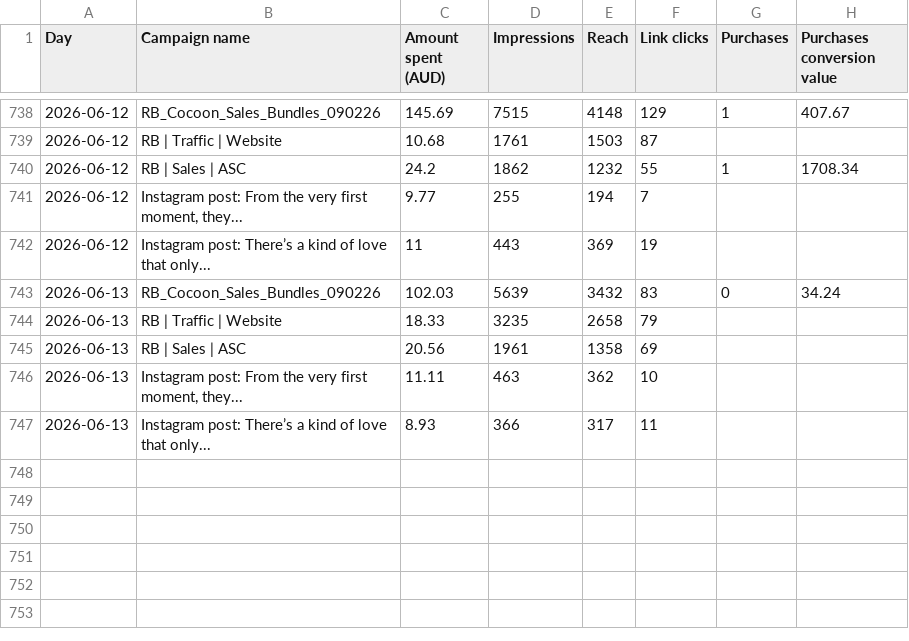
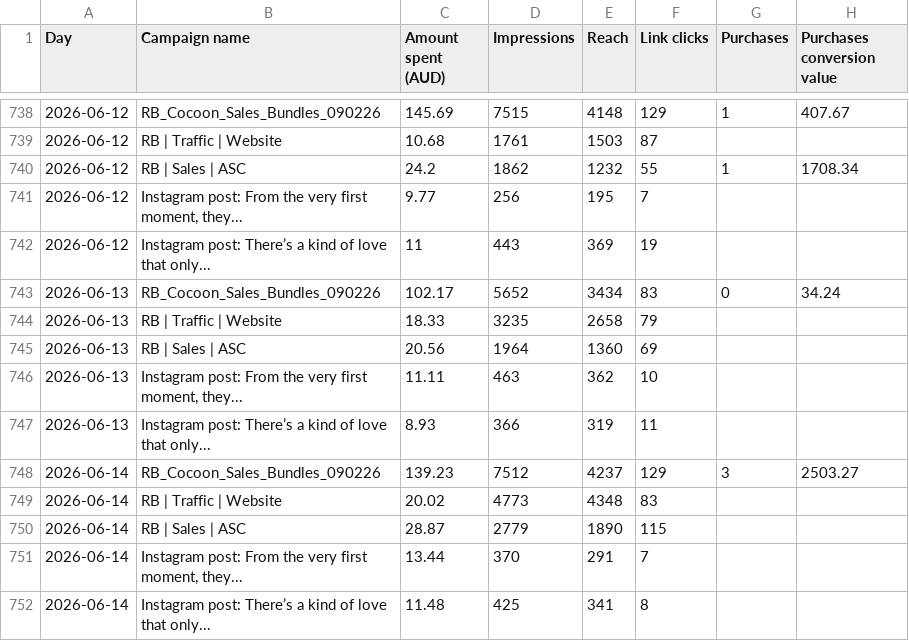
Before and after one commit to Mynkism/cocoon-dashboard, a CSV file: data/meta_ads.csv, drawn as a sheet; only a part is shown, gaps mark what is left out.

```diff
--- a/data/meta_ads.csv
+++ b/data/meta_ads.csv
@@ -748,8 +748,13 @@ Day,Campaign name,Amount spent (AUD),Impressions,Reach,Link clicks,Purchases,Pur
 2026-06-12,RB | Sales | ASC,24.2,1862,1232,55,1,1708.34
-2026-06-12,"Instagram post: From the very first moment, they...",9.77,255,194,7,,
+2026-06-12,"Instagram post: From the very first moment, they...",9.77,256,195,7,,
 2026-06-12,Instagram post: There’s a kind of love that only...,11,443,369,19,,
-2026-06-13,RB_Cocoon_Sales_Bundles_090226,102.03,5639,3432,83,0,34.24
+2026-06-13,RB_Cocoon_Sales_Bundles_090226,102.17,5652,3434,83,0,34.24
 2026-06-13,RB | Traffic | Website,18.33,3235,2658,79,,
-2026-06-13,RB | Sales | ASC,20.56,1961,1358,69,,
+2026-06-13,RB | Sales | ASC,20.56,1964,1360,69,,
 2026-06-13,"Instagram post: From the very first moment, they...",11.11,463,362,10,,
-2026-06-13,Instagram post: There’s a kind of love that only...,8.93,366,317,11,,
+2026-06-13,Instagram post: There’s a kind of love that only...,8.93,366,319,11,,
+2026-06-14,RB_Cocoon_Sales_Bundles_090226,139.23,7512,4237,129,3,2503.27
+2026-06-14,RB | Traffic | Website,20.02,4773,4348,83,,
+2026-06-14,RB | Sales | ASC,28.87,2779,1890,115,,
+2026-06-14,"Instagram post: From the very first moment, they...",13.44,370,291,7,,
+2026-06-14,Instagram post: There’s a kind of love that only...,11.48,425,341,8,,
```
Also changed, not shown: data/google_ads.csv, data/shopify_sales.csv, 1 other file.
